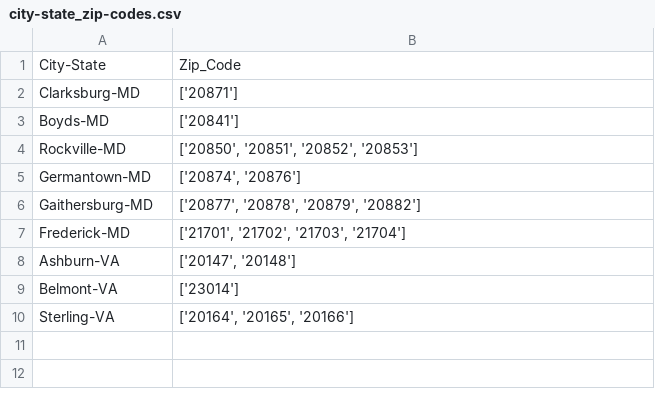
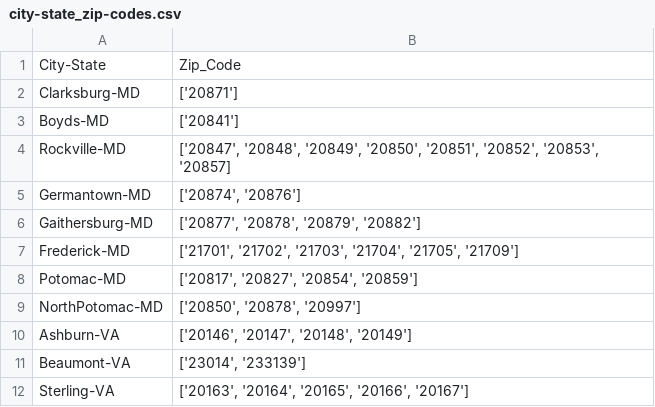
Before and after one commit to VTomar88/KnowYourNeighbor, a CSV file: city-state_zip-codes.csv, drawn as a sheet.

Commit message:
Added Potomac MD

```diff
--- a/city-state_zip-codes.csv
+++ b/city-state_zip-codes.csv
@@ -3,8 +3,10 @@ Clarksburg-MD,['20871']
 Boyds-MD,['20841']
-Rockville-MD,"['20850', '20851', '20852', '20853']"
+Rockville-MD,"['20847', '20848', '20849', '20850', '20851', '20852', '20853', '20857]"
 Germantown-MD,"['20874', '20876']"
 Gaithersburg-MD,"['20877', '20878', '20879', '20882']"
-Frederick-MD,"['21701', '21702', '21703', '21704']"
-Ashburn-VA,"['20147', '20148']"
-Belmont-VA,['23014']
-Sterling-VA,"['20164', '20165', '20166']"
+Frederick-MD,"['21701', '21702', '21703', '21704', '21705', '21709']"
+Potomac-MD,"['20817', '20827', '20854', '20859']"
+NorthPotomac-MD,"['20850', '20878', '20997']"
+Ashburn-VA,"['20146', '20147', '20148', '20149']"
+Beaumont-VA,"['23014', '233139']"
+Sterling-VA,"['20163', '20164', '20165', '20166', '20167']"
```
Also changed, not shown: 1 other file.
